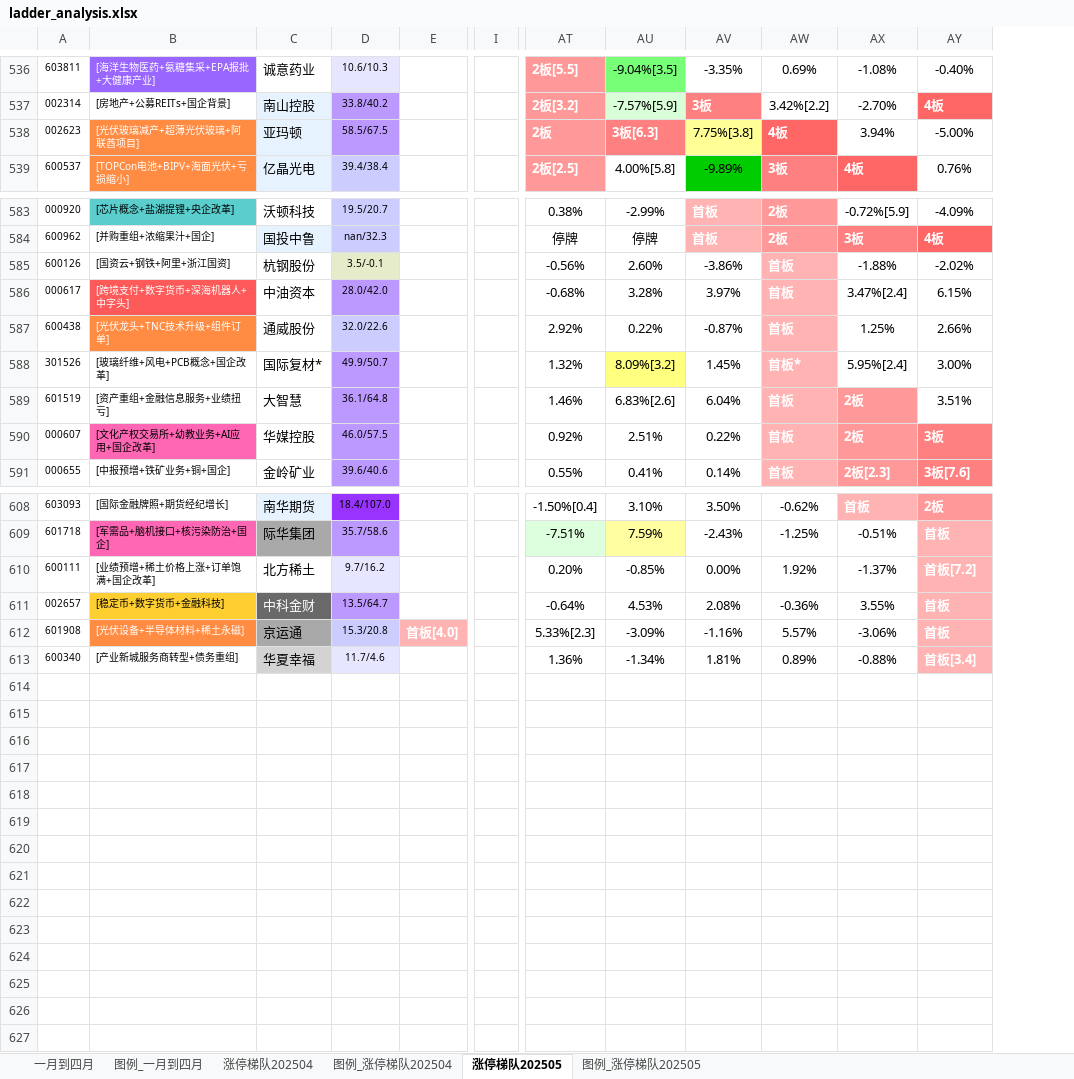
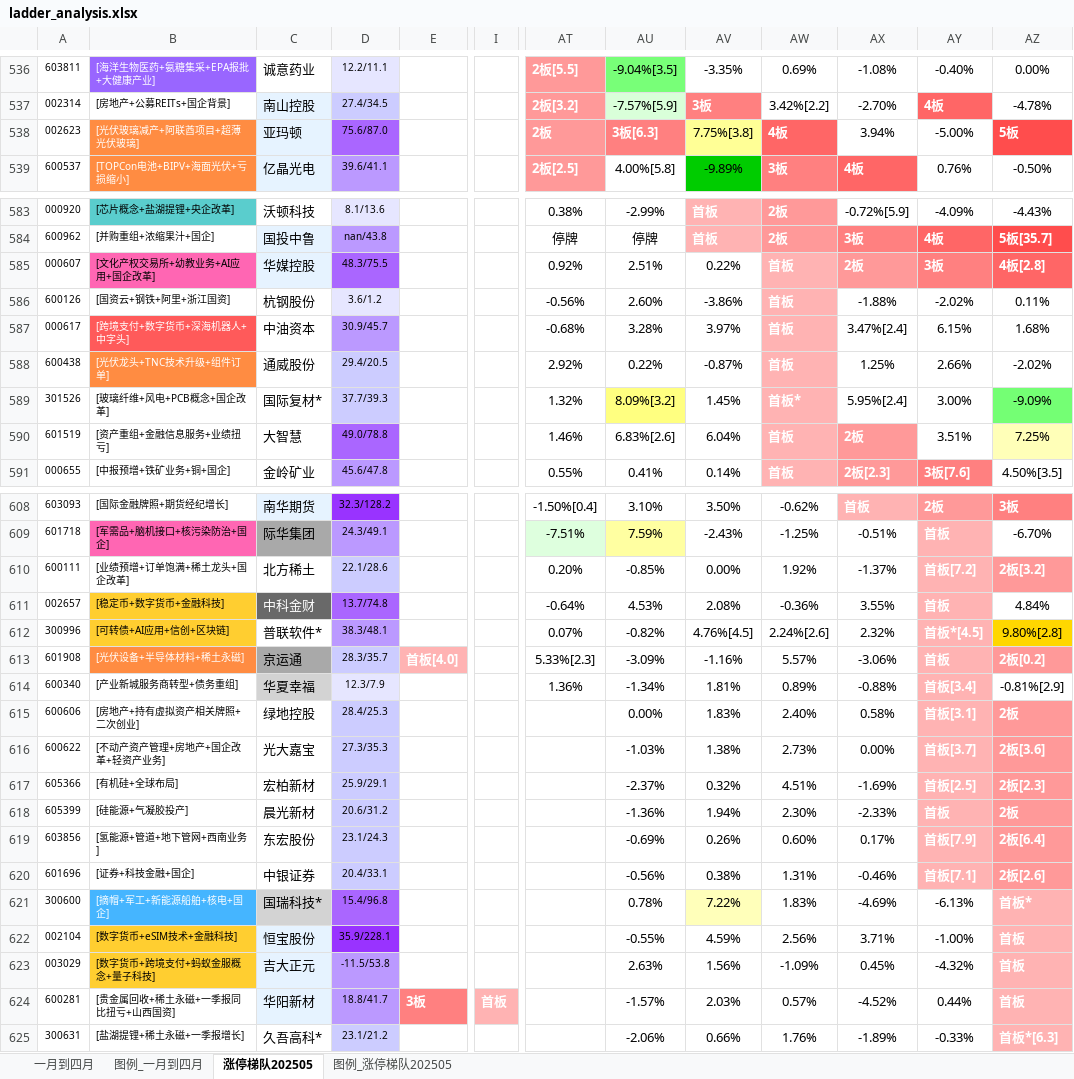
Before and after one commit to KealLiang/HardTrading, an Excel workbook: excel/ladder_analysis.xlsx, sheet 涨停梯队202505, drawn as a sheet; only a part is shown, gaps mark what is left out; values as stored, in another font and other column widths than the file's, no borders; removed rows and columns are numbered as before the commit, all else as after; rows hold the shown columns only; the diff covers the shown part only; the diff names each change by its address in the sheet, - before the commit and + after, or states it on an @@ line.

```diff
--- a/excel/ladder_analysis.xlsx (sheet 涨停梯队202505)
+++ b/excel/ladder_analysis.xlsx (sheet 涨停梯队202505)
-sheet tab: 涨停梯队202504
-sheet tab: 图例_涨停梯队202504
-column D, rows 536-539: 10.6/10.3 | 33.8/40.2 | 58.5/67.5 | 39.4/38.4; rows 583-589: 19.5/20.7 | nan/32.3 | 3.5/-0.1 | 28.0/42.0 | 32.0/22.6 | 49.9/50.7 | 36.1/64.8; row 591: 39.6/40.6; rows 608-613: 18.4/107.0 | 35.7/58.6 | 9.7/16.2 | 13.5/64.7 | 15.3/20.8 | 11.7/4.6
+column D, rows 536-539: 12.2/11.1 | 27.4/34.5 | 75.6/87.0 | 39.6/41.1; rows 583-584: 8.1/13.6 | nan/43.8; rows 586-591: 3.6/1.2 | 30.9/45.7 | 29.4/20.5 | 37.7/39.3 | 49.0/78.8 | 45.6/47.8; rows 608-611: 32.3/128.2 | 24.3/49.1 | 22.1/28.6 | 13.7/74.8; rows 613-614: 28.3/35.7 | 12.3/7.9
+column AZ, rows 536-539: 0.00% | -4.78% | 5板 | -0.50%; rows 583-584: -4.43% | 5板[35.7]; rows 586-591: 0.11% | 1.68% | -2.02% | -9.09% | 7.25% | 4.50%[3.5]; rows 608-611: 3板 | -6.70% | 2板[3.2] | 4.84%; rows 613-614: 2板[0.2] | -0.81%[2.9]
-B538: [光伏玻璃减产+超薄光伏玻璃+阿联酋项目]
+B538: [光伏玻璃减产+阿联酋项目+超薄光伏玻璃]
+row 585: 000607 | [文化产权交易所+幼教业务+AI应用+国企改革] | 华媒控股 | 48.3/75.5 |  |  | 0.92% | 2.51% | 0.22% | 首板 | 2板 | 3板 | 4板[2.8]
-row 590: 000607 | [文化产权交易所+幼教业务+AI应用+国企改革] | 华媒控股 | 46.0/57.5 |  |  | 0.92% | 2.51% | 0.22% | 首板 | 2板 | 3板
-B610: [业绩预增+稀土价格上涨+订单饱满+国企改革]
+B610: [业绩预增+订单饱满+稀土龙头+国企改革]
+row 612: 300996 | [可转债+AI应用+信创+区块链] | 普联软件* | 38.3/48.1 |  |  | 0.07% | -0.82% | 4.76%[4.5] | 2.24%[2.6] | 2.32% | 首板*[4.5] | 9.80%[2.8]
+row 615: 600606 | [房地产+持有虚拟资产相关牌照+二次创业] | 绿地控股 | 28.4/25.3 |  |  |  | 0.00% | 1.83% | 2.40% | 0.58% | 首板[3.1] | 2板
+row 616: 600622 | [不动产资产管理+房地产+国企改革+轻资产业务] | 光大嘉宝 | 27.3/35.3 |  |  |  | -1.03% | 1.38% | 2.73% | 0.00% | 首板[3.7] | 2板[3.6]
+row 617: 605366 | [有机硅+全球布局] | 宏柏新材 | 25.9/29.1 |  |  |  | -2.37% | 0.32% | 4.51% | -1.69% | 首板[2.5] | 2板[2.3]
+row 618: 605399 | [硅能源+气凝胶投产] | 晨光新材 | 20.6/31.2 |  |  |  | -1.36% | 1.94% | 2.30% | -2.33% | 首板 | 2板
+row 619: 603856 | [氢能源+管道+地下管网+西南业务] | 东宏股份 | 23.1/24.3 |  |  |  | -0.69% | 0.26% | 0.60% | 0.17% | 首板[7.9] | 2板[6.4]
+row 620: 601696 | [证券+科技金融+国企] | 中银证券 | 20.4/33.1 |  |  |  | -0.56% | 0.38% | 1.31% | -0.46% | 首板[7.1] | 2板[2.6]
+row 621: 300600 | [摘帽+军工+新能源船舶+核电+国企] | 国瑞科技* | 15.4/96.8 |  |  |  | 0.78% | 7.22% | 1.83% | -4.69% | -6.13% | 首板*
+row 622: 002104 | [数字货币+eSIM技术+金融科技] | 恒宝股份 | 35.9/228.1 |  |  |  | -0.55% | 4.59% | 2.56% | 3.71% | -1.00% | 首板
+row 623: 003029 | [数字货币+跨境支付+蚂蚁金服概念+量子科技] | 吉大正元 | -11.5/53.8 |  |  |  | 2.63% | 1.56% | -1.09% | 0.45% | -4.32% | 首板
+row 624: 600281 | [贵金属回收+稀土永磁+一季报同比扭亏+山西国资] | 华阳新材 | 18.8/41.7 | 3板 | 首板 |  | -1.57% | 2.03% | 0.57% | -4.52% | 0.44% | 首板
+row 625: 300631 | [盐湖提锂+稀土永磁+一季报增长] | 久吾高科* | 23.1/21.2 |  |  |  | -2.06% | 0.66% | 1.76% | -1.89% | -0.33% | 首板*[6.3]
```
Also changed, not shown: 2 edited cells and cell formats elsewhere in this sheet, sheet 图例_涨停梯队202505, excel/fupan_analysis.xlsx, excel/fupan_stocks.xlsx, 3 other files.
